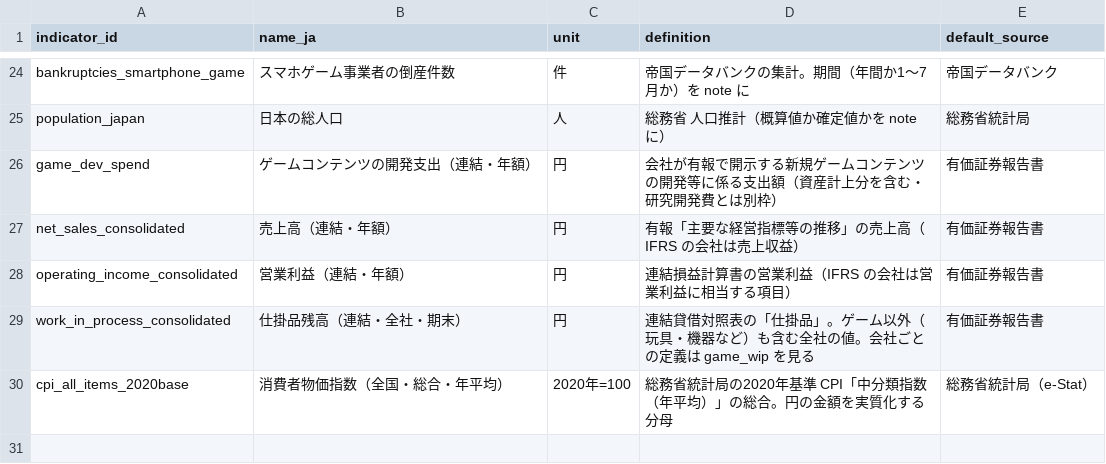
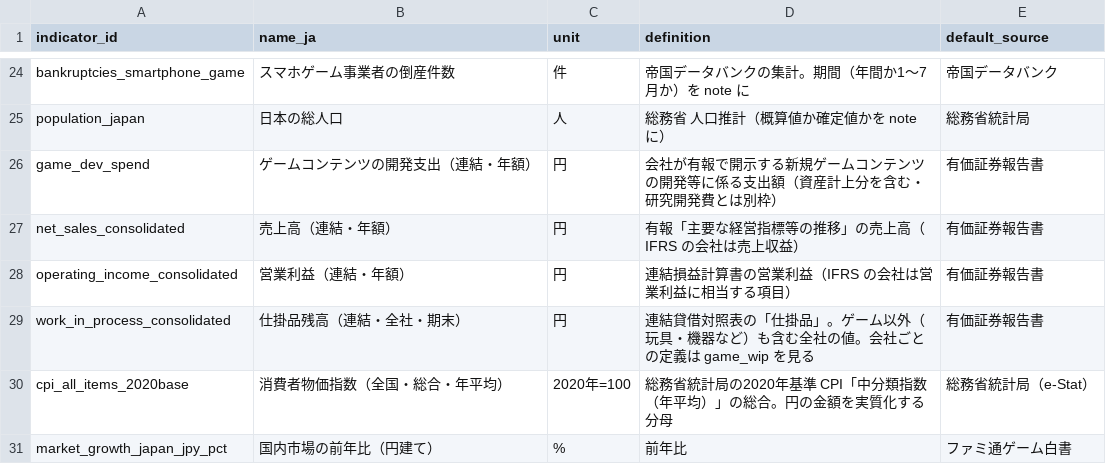
Before and after one commit to tas9-labo/notes, a CSV file: data/indicator_defs.csv, drawn as a sheet; only a part is shown, gaps mark what is left out; the diff names each change by its address in the sheet, - before the commit and + after, or states it on an @@ line.

```diff
--- a/data/indicator_defs.csv
+++ b/data/indicator_defs.csv
+row 31: market_growth_japan_jpy_pct | 国内市場の前年比（円建て） | % | 前年比 | ファミ通ゲーム白書
```
Also changed, not shown: data/indicators.csv, 2 other files.
